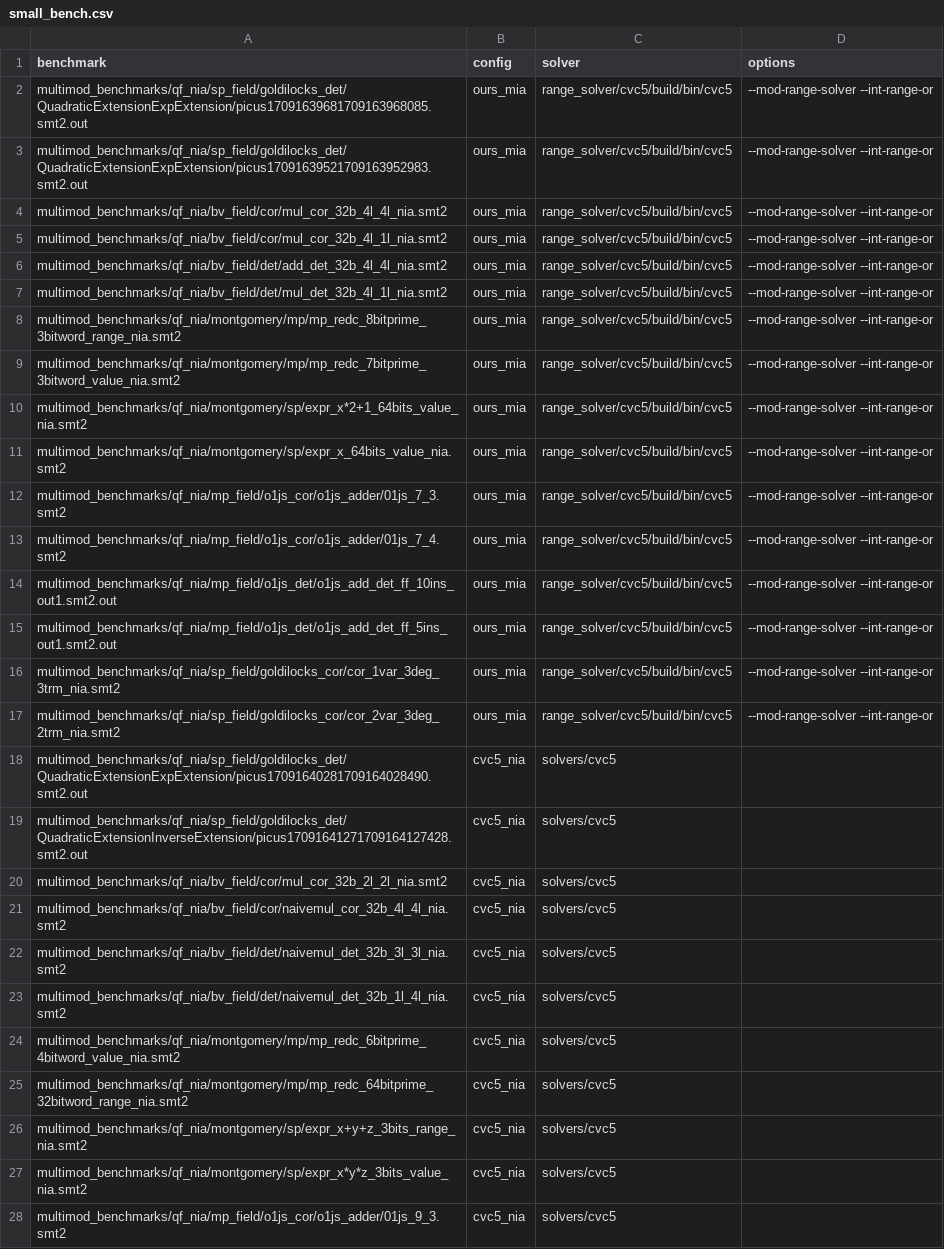
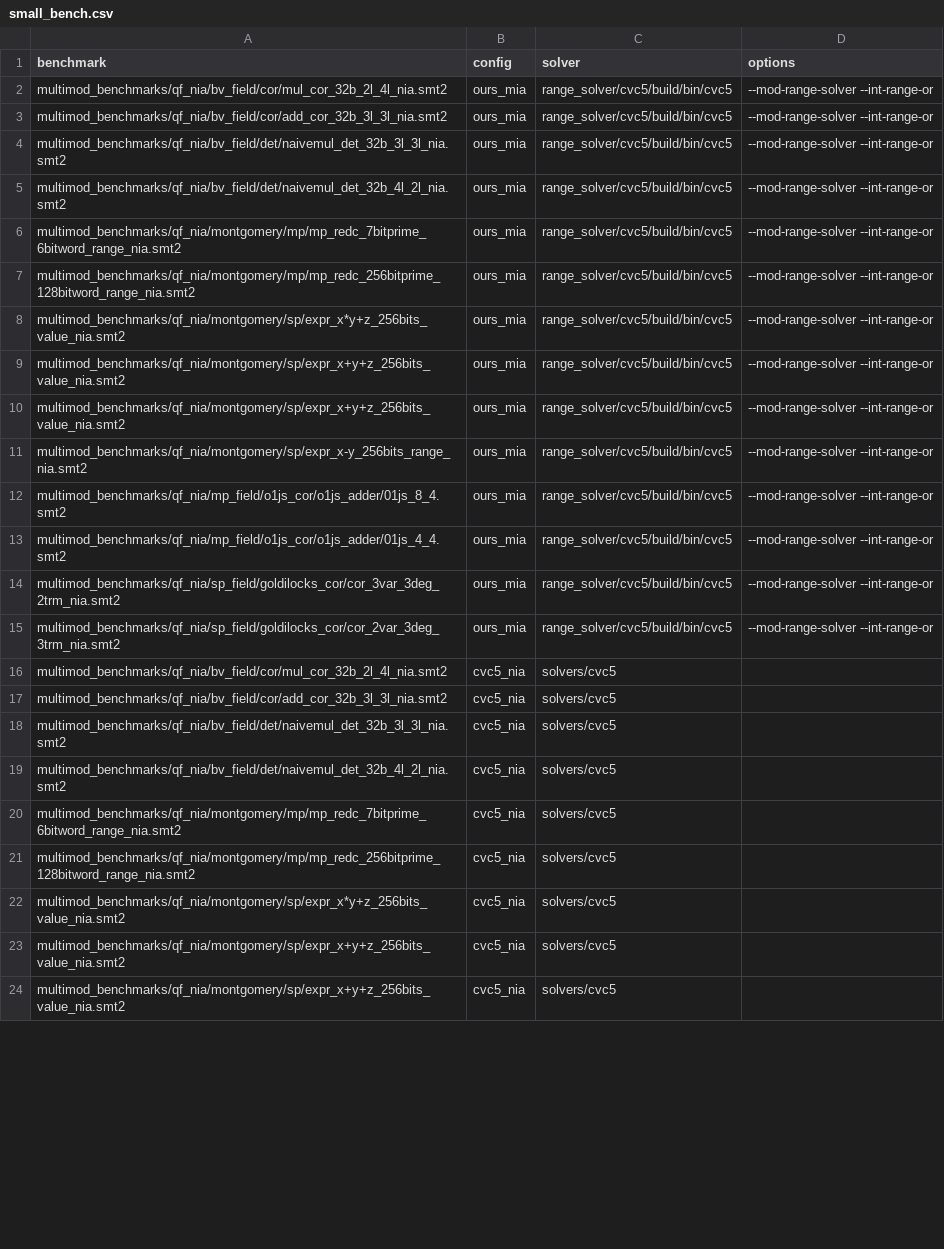
Before and after one commit to limpa105/cav25_artifact, a CSV file: small_bench.csv, drawn as a sheet; only a part is shown; removed rows and columns are numbered as before the commit, all else as after; the diff covers the shown part only; the diff names each change by its address in the sheet, - before the commit and + after, or states it on an @@ line.

```diff
--- a/small_bench.csv
+++ b/small_bench.csv
-row 2: multimod_benchmarks/qf_nia/sp_field/goldilocks_det/QuadraticExtensionExpExtension/picus17091639681709163968085.smt2.out | ours_mia | range_solver/cvc5/build/bin/cvc5 | --mod-range-solver --int-range-or
-row 3: multimod_benchmarks/qf_nia/sp_field/goldilocks_det/QuadraticExtensionExpExtension/picus17091639521709163952983.smt2.out | ours_mia | range_solver/cvc5/build/bin/cvc5 | --mod-range-solver --int-range-or
-A2 (benchmark): multimod_benchmarks/qf_nia/bv_field/cor/mul_cor_32b_4l_4l_nia.smt2
+A2 (benchmark): multimod_benchmarks/qf_nia/bv_field/cor/mul_cor_32b_2l_4l_nia.smt2
-A3 (benchmark): multimod_benchmarks/qf_nia/bv_field/cor/mul_cor_32b_4l_1l_nia.smt2
+A3 (benchmark): multimod_benchmarks/qf_nia/bv_field/cor/add_cor_32b_3l_3l_nia.smt2
-A4 (benchmark): multimod_benchmarks/qf_nia/bv_field/det/add_det_32b_4l_4l_nia.smt2
+A4 (benchmark): multimod_benchmarks/qf_nia/bv_field/det/naivemul_det_32b_3l_3l_nia.smt2
-A5 (benchmark): multimod_benchmarks/qf_nia/bv_field/det/mul_det_32b_4l_1l_nia.smt2
+A5 (benchmark): multimod_benchmarks/qf_nia/bv_field/det/naivemul_det_32b_4l_2l_nia.smt2
-A6 (benchmark): multimod_benchmarks/qf_nia/montgomery/mp/mp_redc_8bitprime_3bitword_range_nia.smt2
+A6 (benchmark): multimod_benchmarks/qf_nia/montgomery/mp/mp_redc_7bitprime_6bitword_range_nia.smt2
-A7 (benchmark): multimod_benchmarks/qf_nia/montgomery/mp/mp_redc_7bitprime_3bitword_value_nia.smt2
+A7 (benchmark): multimod_benchmarks/qf_nia/montgomery/mp/mp_redc_256bitprime_128bitword_range_nia.smt2
-A8 (benchmark): multimod_benchmarks/qf_nia/montgomery/sp/expr_x*2+1_64bits_value_nia.smt2
+A8 (benchmark): multimod_benchmarks/qf_nia/montgomery/sp/expr_x*y+z_256bits_value_nia.smt2
-A9 (benchmark): multimod_benchmarks/qf_nia/montgomery/sp/expr_x_64bits_value_nia.smt2
+A9 (benchmark): multimod_benchmarks/qf_nia/montgomery/sp/expr_x+y+z_256bits_value_nia.smt2
-A10 (benchmark): multimod_benchmarks/qf_nia/mp_field/o1js_cor/o1js_adder/01js_7_3.smt2
+A10 (benchmark): multimod_benchmarks/qf_nia/montgomery/sp/expr_x+y+z_256bits_value_nia.smt2
-A11 (benchmark): multimod_benchmarks/qf_nia/mp_field/o1js_cor/o1js_adder/01js_7_4.smt2
+A11 (benchmark): multimod_benchmarks/qf_nia/montgomery/sp/expr_x-y_256bits_range_nia.smt2
-A12 (benchmark): multimod_benchmarks/qf_nia/mp_field/o1js_det/o1js_add_det_ff_10ins_out1.smt2.out
+A12 (benchmark): multimod_benchmarks/qf_nia/mp_field/o1js_cor/o1js_adder/01js_8_4.smt2
-A13 (benchmark): multimod_benchmarks/qf_nia/mp_field/o1js_det/o1js_add_det_ff_5ins_out1.smt2.out
+A13 (benchmark): multimod_benchmarks/qf_nia/mp_field/o1js_cor/o1js_adder/01js_4_4.smt2
-A14 (benchmark): multimod_benchmarks/qf_nia/sp_field/goldilocks_cor/cor_1var_3deg_3trm_nia.smt2
+A14 (benchmark): multimod_benchmarks/qf_nia/sp_field/goldilocks_cor/cor_3var_3deg_2trm_nia.smt2
-A15 (benchmark): multimod_benchmarks/qf_nia/sp_field/goldilocks_cor/cor_2var_3deg_2trm_nia.smt2
+A15 (benchmark): multimod_benchmarks/qf_nia/sp_field/goldilocks_cor/cor_2var_3deg_3trm_nia.smt2
-row 18: multimod_benchmarks/qf_nia/sp_field/goldilocks_det/QuadraticExtensionExpExtension/picus17091640281709164028490.smt2.out | cvc5_nia | solvers/cvc5
-row 19: multimod_benchmarks/qf_nia/sp_field/goldilocks_det/QuadraticExtensionInverseExtension/picus17091641271709164127428.smt2.out | cvc5_nia | solvers/cvc5
-A16 (benchmark): multimod_benchmarks/qf_nia/bv_field/cor/mul_cor_32b_2l_2l_nia.smt2
+A16 (benchmark): multimod_benchmarks/qf_nia/bv_field/cor/mul_cor_32b_2l_4l_nia.smt2
-A17 (benchmark): multimod_benchmarks/qf_nia/bv_field/cor/naivemul_cor_32b_4l_4l_nia.smt2
+A17 (benchmark): multimod_benchmarks/qf_nia/bv_field/cor/add_cor_32b_3l_3l_nia.smt2
-A19 (benchmark): multimod_benchmarks/qf_nia/bv_field/det/naivemul_det_32b_1l_4l_nia.smt2
+A19 (benchmark): multimod_benchmarks/qf_nia/bv_field/det/naivemul_det_32b_4l_2l_nia.smt2
-A20 (benchmark): multimod_benchmarks/qf_nia/montgomery/mp/mp_redc_6bitprime_4bitword_value_nia.smt2
+A20 (benchmark): multimod_benchmarks/qf_nia/montgomery/mp/mp_redc_7bitprime_6bitword_range_nia.smt2
-A21 (benchmark): multimod_benchmarks/qf_nia/montgomery/mp/mp_redc_64bitprime_32bitword_range_nia.smt2
+A21 (benchmark): multimod_benchmarks/qf_nia/montgomery/mp/mp_redc_256bitprime_128bitword_range_nia.smt2
-A22 (benchmark): multimod_benchmarks/qf_nia/montgomery/sp/expr_x+y+z_3bits_range_nia.smt2
+A22 (benchmark): multimod_benchmarks/qf_nia/montgomery/sp/expr_x*y+z_256bits_value_nia.smt2
-A23 (benchmark): multimod_benchmarks/qf_nia/montgomery/sp/expr_x*y*z_3bits_value_nia.smt2
+A23 (benchmark): multimod_benchmarks/qf_nia/montgomery/sp/expr_x+y+z_256bits_value_nia.smt2
-A24 (benchmark): multimod_benchmarks/qf_nia/mp_field/o1js_cor/o1js_adder/01js_9_3.smt2
+A24 (benchmark): multimod_benchmarks/qf_nia/montgomery/sp/expr_x+y+z_256bits_value_nia.smt2
```
Also changed, not shown: 2 added rows, 6 removed rows and 26 edited cells elsewhere in this file, 4 other files.
